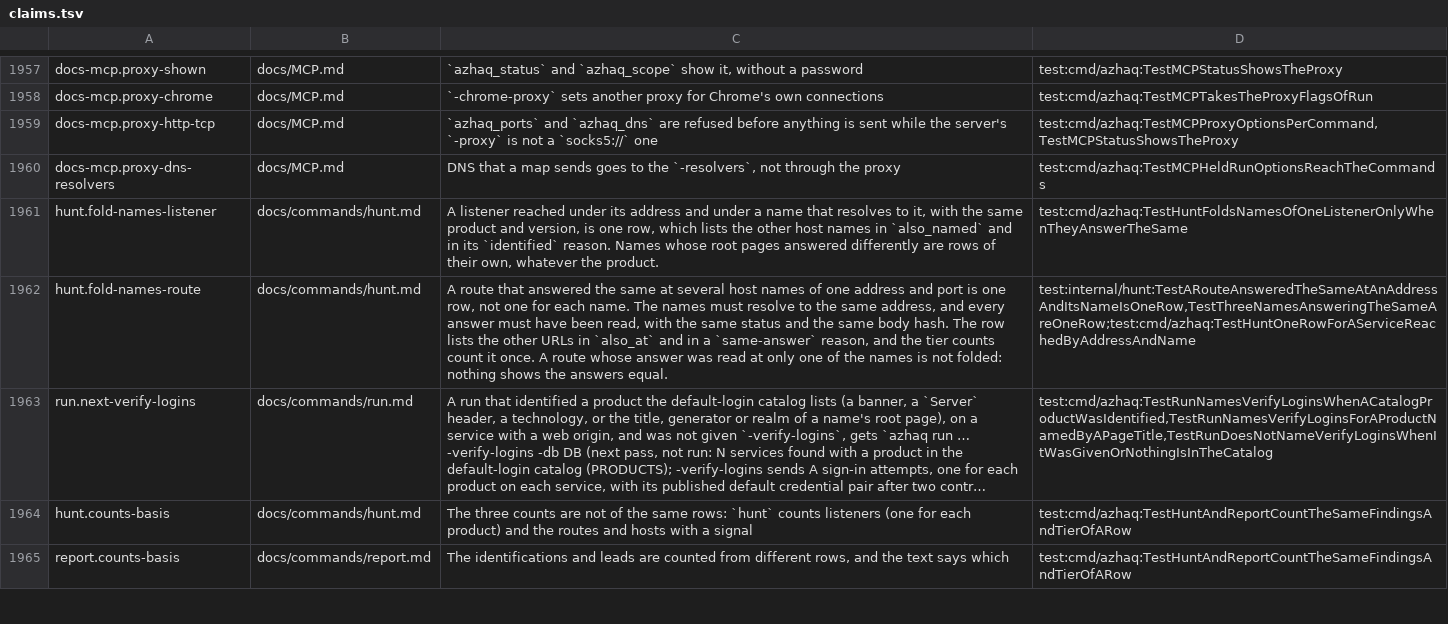
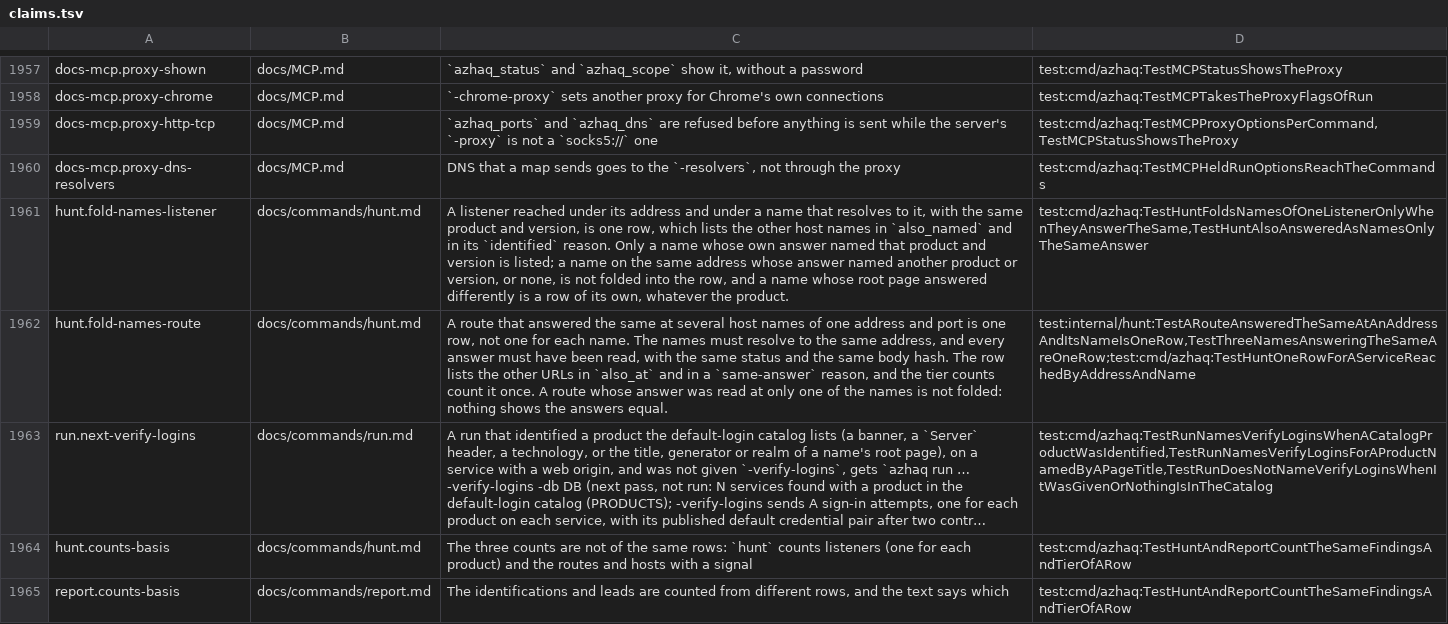
Before and after one commit to lilsadfoqs/azhaq, a TSV file: docs/claims.tsv, drawn as a sheet; only a part is shown, gaps mark what is left out; long unchanged cells end in …; the diff names each change by its address in the sheet, - before the commit and + after, or states it on an @@ line.

Commit message:
fix(hunt): list only names whose answer named the product
"also answered as" took every name of the listener, so a name whose
answer named another product, or none, was folded into the row and
the row's host could be a name that never gave the answer.

A listener's names are now those whose own answer named the same
product and version, and the row's host is the first of them. A name
that read something else keeps its own row.

```diff
--- a/docs/claims.tsv
+++ b/docs/claims.tsv
-C1961: …`identified` reason. Names whose root pages answered differently are rows of their own, whatever…
+C1961: …`identified` reason. Only a name whose own answer named that product and version is listed; a name on the same address whose answer named another product or version, or none, is not folded into the row, and a name whose root page answered differently is a row of its own, whatever…
-D1961: test:cmd/azhaq:TestHuntFoldsNamesOfOneListenerOnlyWhenTheyAnswerTheSame
+D1961: test:cmd/azhaq:TestHuntFoldsNamesOfOneListenerOnlyWhenTheyAnswerTheSame,TestHuntAlsoAnsweredAsNamesOnlyTheSameAnswer
```
Also changed, not shown: 9 other files.
